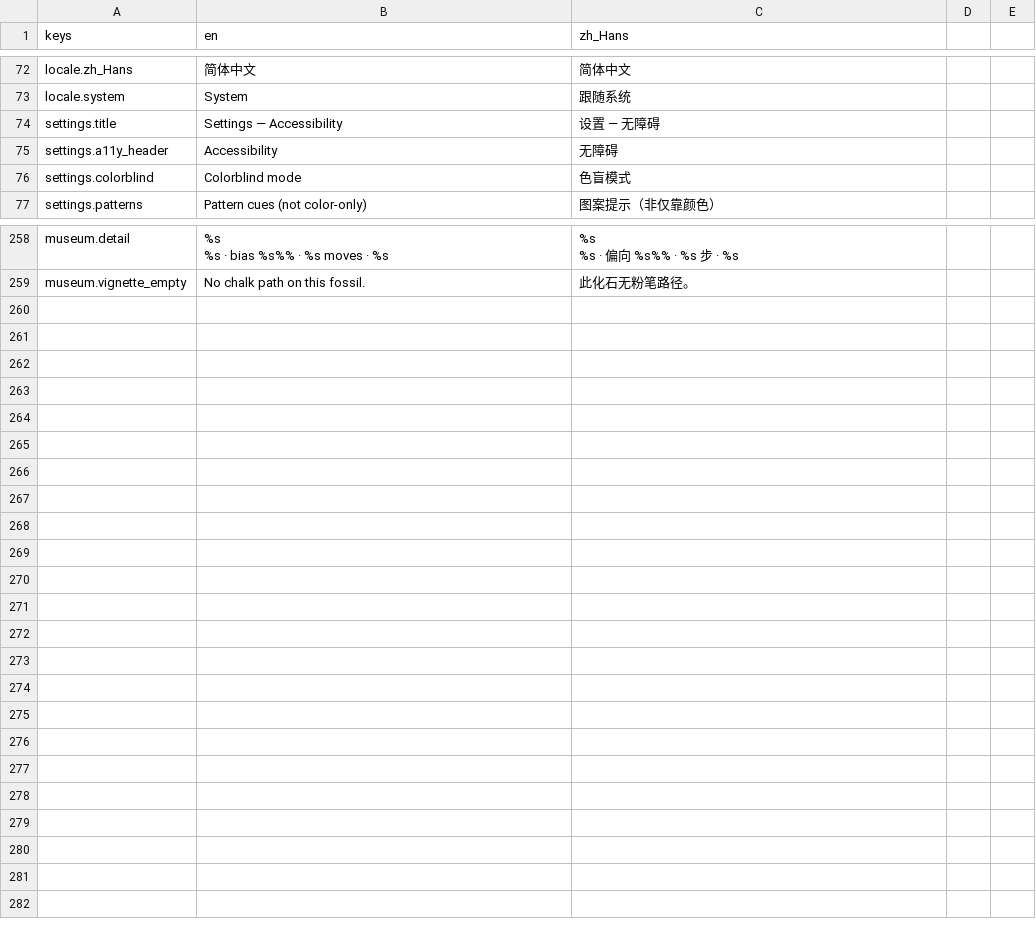
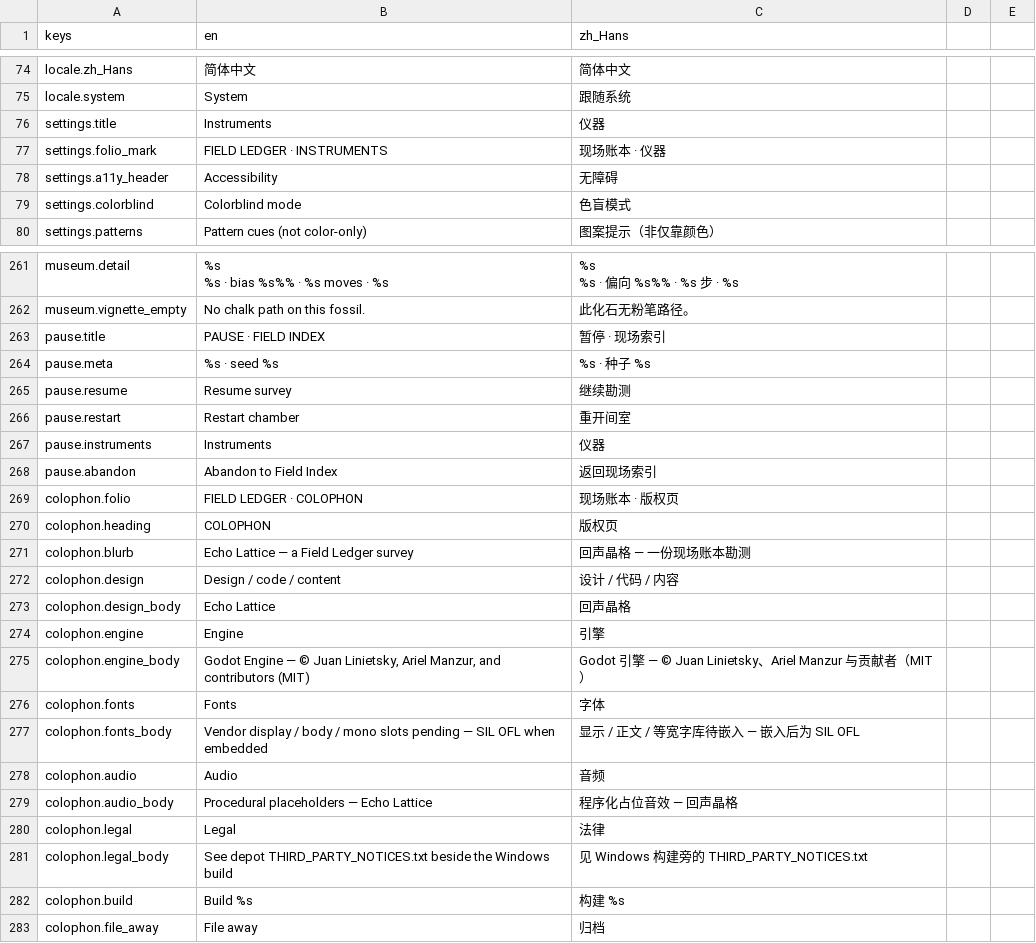
Before and after one commit to cmp07/Game-, a CSV file: game/echo_lattice/locale/echo_lattice.csv, drawn as a sheet; only a part is shown, gaps mark what is left out; the diff covers the shown part only.

```diff
--- a/game/echo_lattice/locale/echo_lattice.csv
+++ b/game/echo_lattice/locale/echo_lattice.csv
@@ -99,3 +101,4 @@ locale.zh_Hans,简体中文,简体中文
 locale.system,System,跟随系统
-settings.title,Settings — Accessibility,设置 — 无障碍
+settings.title,Instruments,仪器
+settings.folio_mark,FIELD LEDGER · INSTRUMENTS,现场账本 · 仪器
 settings.a11y_header,Accessibility,无障碍
@@ -297 +300,22 @@ museum.detail,"%s
 museum.vignette_empty,No chalk path on this fossil.,此化石无粉笔路径。
+pause.title,PAUSE · FIELD INDEX,暂停 · 现场索引
+pause.meta,%s  ·  seed  %s,%s  ·  种子  %s
+pause.resume,Resume survey,继续勘测
+pause.restart,Restart chamber,重开间室
+pause.instruments,Instruments,仪器
+pause.abandon,Abandon to Field Index,返回现场索引
+colophon.folio,FIELD LEDGER · COLOPHON,现场账本 · 版权页
+colophon.heading,COLOPHON,版权页
+colophon.blurb,Echo Lattice — a Field Ledger survey,回声晶格 — 一份现场账本勘测
+colophon.design,Design / code / content,设计 / 代码 / 内容
+colophon.design_body,Echo Lattice,回声晶格
+colophon.engine,Engine,引擎
+colophon.engine_body,"Godot Engine — © Juan Linietsky, Ariel Manzur, and contributors (MIT)","Godot 引擎 — © Juan Linietsky、Ariel Manzur 与贡献者（MIT）"
+colophon.fonts,Fonts,字体
+colophon.fonts_body,Vendor display / body / mono slots pending — SIL OFL when embedded,显示 / 正文 / 等宽字库待嵌入 — 嵌入后为 SIL OFL
+colophon.audio,Audio,音频
+colophon.audio_body,Procedural placeholders — Echo Lattice,程序化占位音效 — 回声晶格
+colophon.legal,Legal,法律
+colophon.legal_body,See depot THIRD_PARTY_NOTICES.txt beside the Windows build,见 Windows 构建旁的 THIRD_PARTY_NOTICES.txt
+colophon.build,Build %s,构建 %s
+colophon.file_away,File away,归档
```
Also changed, not shown: 2 added rows and 24 edited cells elsewhere in this file, 17 other files.
